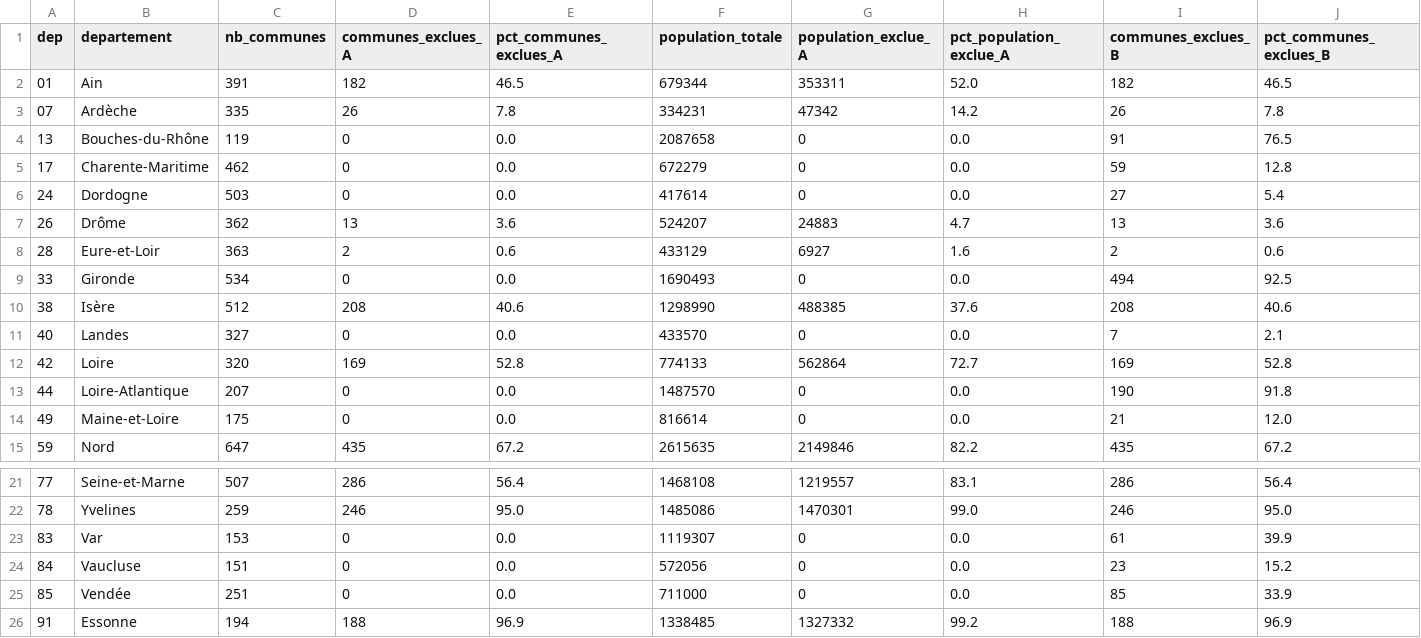
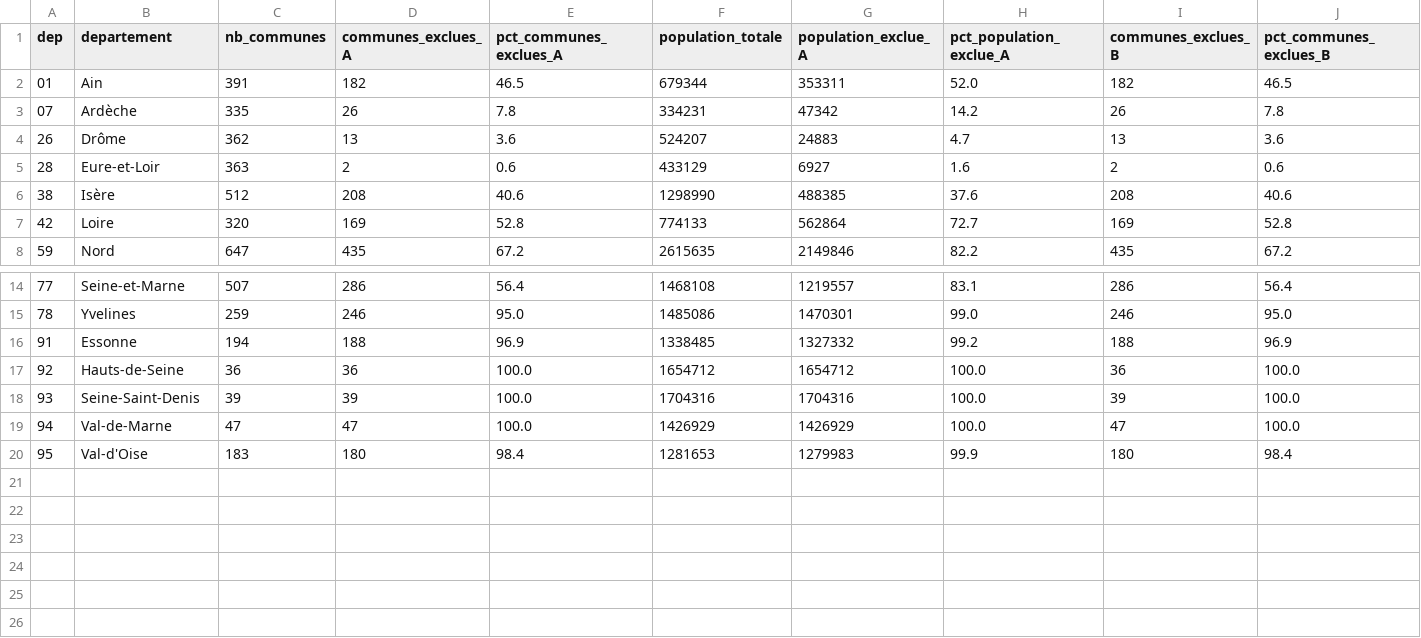
Before and after one commit to nexadigitalschool-cmyk/nexa-hubspot-offres-relais, a CSV file: etape1-zones-prioritaires/data/exclusion_departements.csv, drawn as a sheet; only a part is shown, gaps mark what is left out; the shorter side is filled out with more unchanged rows; rows hold the shown columns only; the diff names each change by its address in the sheet, - before the commit and + after, or states it on an @@ line.

```diff
--- a/etape1-zones-prioritaires/data/exclusion_departements.csv
+++ b/etape1-zones-prioritaires/data/exclusion_departements.csv
-row 4: 13 | Bouches-du-Rhône | 119 | 0 | 0.0 | 2087658 | 0 | 0.0 | 91 | 76.5
-row 5: 17 | Charente-Maritime | 462 | 0 | 0.0 | 672279 | 0 | 0.0 | 59 | 12.8
-row 6: 24 | Dordogne | 503 | 0 | 0.0 | 417614 | 0 | 0.0 | 27 | 5.4
-row 9: 33 | Gironde | 534 | 0 | 0.0 | 1690493 | 0 | 0.0 | 494 | 92.5
-row 11: 40 | Landes | 327 | 0 | 0.0 | 433570 | 0 | 0.0 | 7 | 2.1
-row 13: 44 | Loire-Atlantique | 207 | 0 | 0.0 | 1487570 | 0 | 0.0 | 190 | 91.8
-row 14: 49 | Maine-et-Loire | 175 | 0 | 0.0 | 816614 | 0 | 0.0 | 21 | 12.0
-row 23: 83 | Var | 153 | 0 | 0.0 | 1119307 | 0 | 0.0 | 61 | 39.9
-row 24: 84 | Vaucluse | 151 | 0 | 0.0 | 572056 | 0 | 0.0 | 23 | 15.2
-row 25: 85 | Vendée | 251 | 0 | 0.0 | 711000 | 0 | 0.0 | 85 | 33.9
```
Also changed, not shown: etape1-zones-prioritaires/data/bassins_scores.csv, 14 other files.
